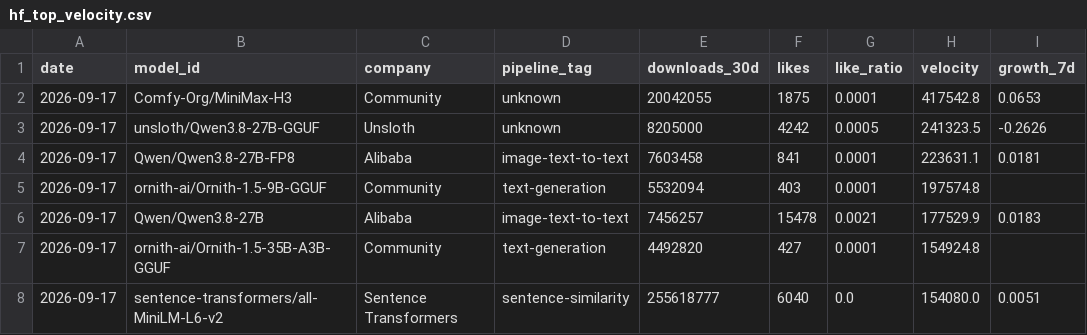
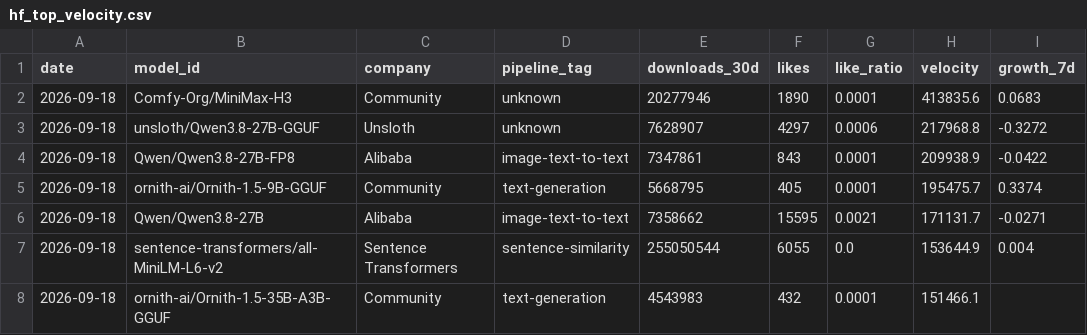
Before and after one commit to AlexLS8888/AI-Dashboard-public, a CSV file: dashboard/data/hf_top_velocity.csv, drawn as a sheet; only a part is shown; the diff covers the shown part only.

```diff
--- a/dashboard/data/hf_top_velocity.csv
+++ b/dashboard/data/hf_top_velocity.csv
@@ -1,8 +1,8 @@
 date,model_id,company,pipeline_tag,downloads_30d,likes,like_ratio,velocity,growth_7d
-2026-09-17,Comfy-Org/MiniMax-H3,Community,unknown,20042055,1875,0.0001,417542.8,0.0653
-2026-09-17,unsloth/Qwen3.8-27B-GGUF,Unsloth,unknown,8205000,4242,0.0005,241323.5,-0.2626
-2026-09-17,Qwen/Qwen3.8-27B-FP8,Alibaba,image-text-to-text,7603458,841,0.0001,223631.1,0.0181
-2026-09-17,ornith-ai/Ornith-1.5-9B-GGUF,Community,text-generation,5532094,403,0.0001,197574.8,
-2026-09-17,Qwen/Qwen3.8-27B,Alibaba,image-text-to-text,7456257,15478,0.0021,177529.9,0.0183
-2026-09-17,ornith-ai/Ornith-1.5-35B-A3B-GGUF,Community,text-generation,4492820,427,0.0001,154924.8,
-2026-09-17,sentence-transformers/all-MiniLM-L6-v2,Sentence Transformers,sentence-similarity,255618777,6040,0.0,154080.0,0.0051
+2026-09-18,Comfy-Org/MiniMax-H3,Community,unknown,20277946,1890,0.0001,413835.6,0.0683
+2026-09-18,unsloth/Qwen3.8-27B-GGUF,Unsloth,unknown,7628907,4297,0.0006,217968.8,-0.3272
+2026-09-18,Qwen/Qwen3.8-27B-FP8,Alibaba,image-text-to-text,7347861,843,0.0001,209938.9,-0.0422
+2026-09-18,ornith-ai/Ornith-1.5-9B-GGUF,Community,text-generation,5668795,405,0.0001,195475.7,0.3374
+2026-09-18,Qwen/Qwen3.8-27B,Alibaba,image-text-to-text,7358662,15595,0.0021,171131.7,-0.0271
+2026-09-18,sentence-transformers/all-MiniLM-L6-v2,Sentence Transformers,sentence-similarity,255050544,6055,0.0,153644.9,0.004
+2026-09-18,ornith-ai/Ornith-1.5-35B-A3B-GGUF,Community,text-generation,4543983,432,0.0001,151466.1,
```
Also changed, not shown: 58 edited cells elsewhere in this file, dashboard/data/hf_company_share.csv, dashboard/data/hf_models_latest.csv, 3 other files.
